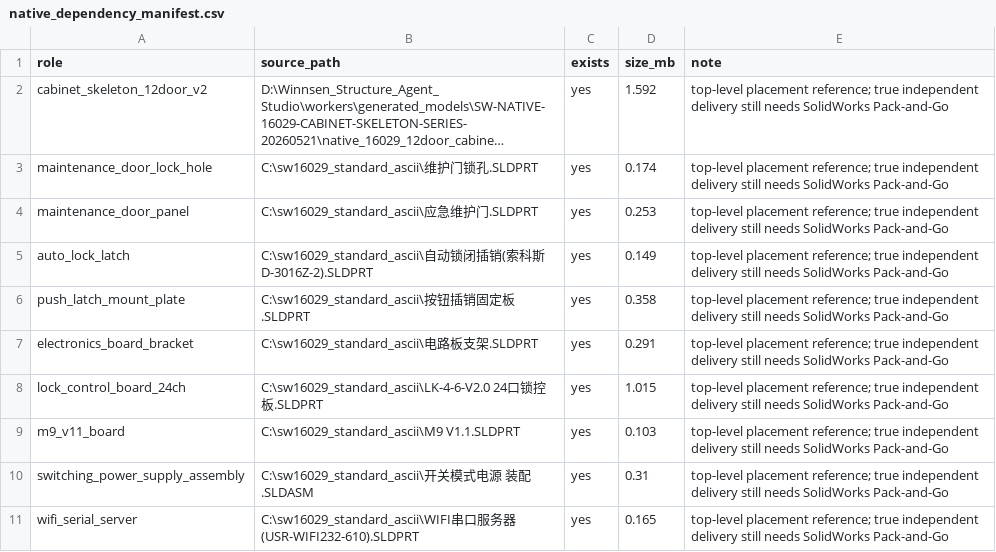
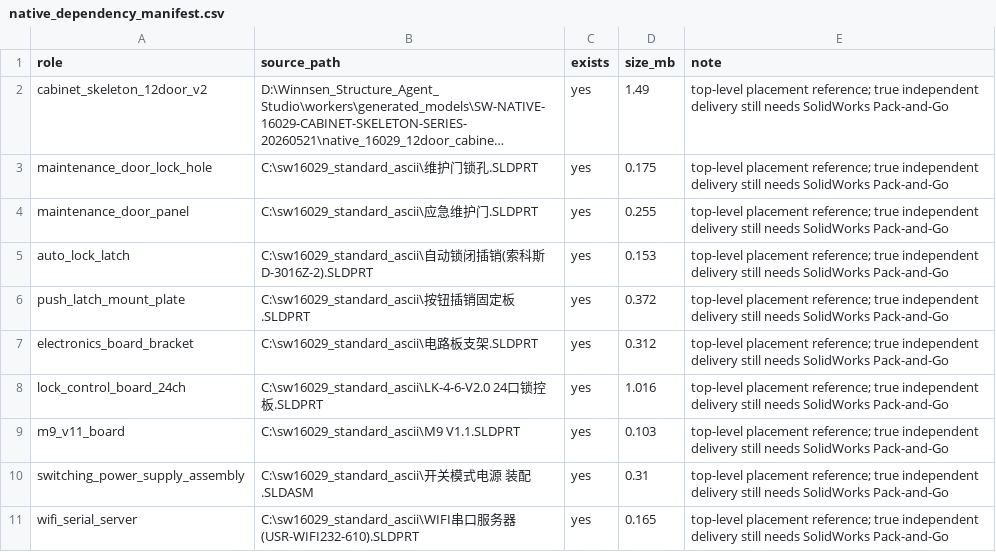
Before and after one commit to wong-yl/winnsen-structure-agent-studio, a CSV file: workers/handoffs/16029_10_12_14_STEP_ENGINEERING_HANDOFF_20260519/12door/solidworks_native/native_dependency_manifest.csv, drawn as a sheet; long unchanged cells end in …; the diff names each change by its address in the sheet, - before the commit and + after, or states it on an @@ line.

```diff
--- a/workers/handoffs/16029_10_12_14_STEP_ENGINEERING_HANDOFF_20260519/12door/solidworks_native/native_dependency_manifest.csv
+++ b/workers/handoffs/16029_10_12_14_STEP_ENGINEERING_HANDOFF_20260519/12door/solidworks_native/native_dependency_manifest.csv
-D2 (size_mb): 1.592
+D2 (size_mb): 1.49
-D3 (size_mb): 0.174
+D3 (size_mb): 0.175
-D4 (size_mb): 0.253
+D4 (size_mb): 0.255
-D5 (size_mb): 0.149
+D5 (size_mb): 0.153
-D6 (size_mb): 0.358
+D6 (size_mb): 0.372
-D7 (size_mb): 0.291
+D7 (size_mb): 0.312
-D8 (size_mb): 1.015
+D8 (size_mb): 1.016
```
Also changed, not shown: data/solidworks_16029_native_skeleton_geometry_gate.csv, workers/handoffs/16029_10_12_14_STEP_ENGINEERING_HANDOFF_20260519/10door/solidworks_native/native_dependency_manifest.csv, 18 other files.
